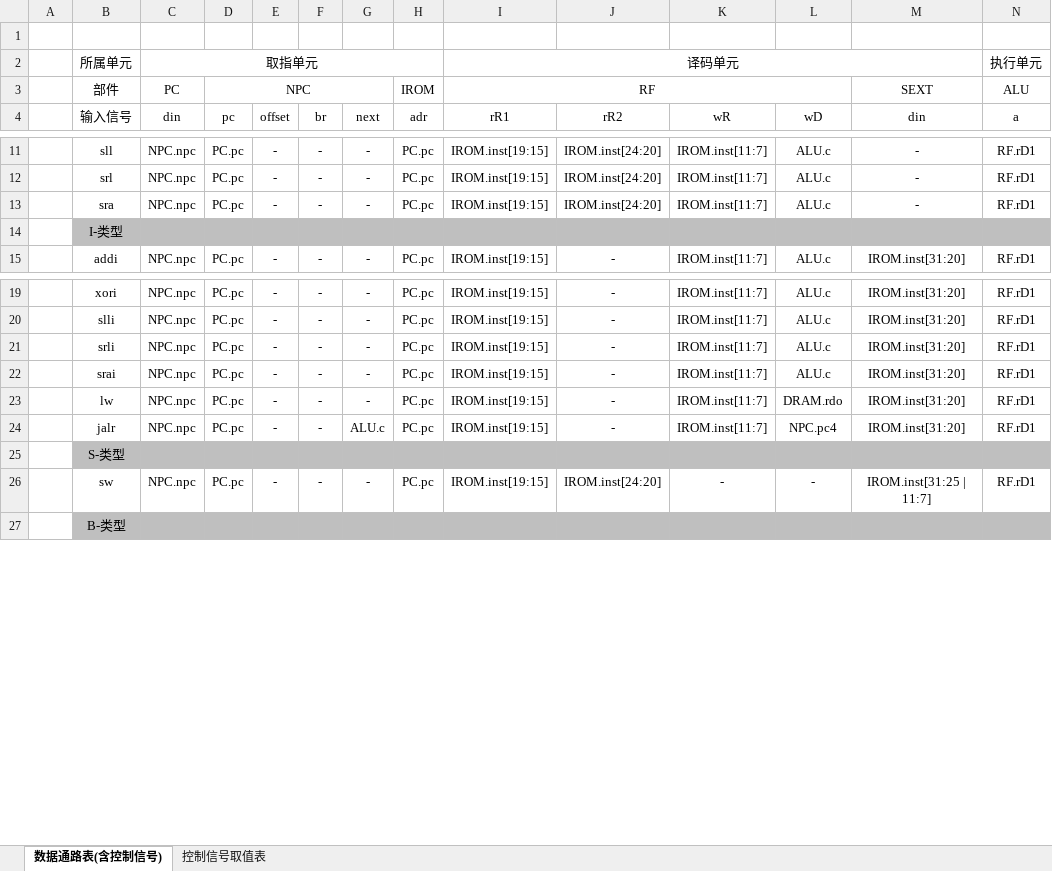
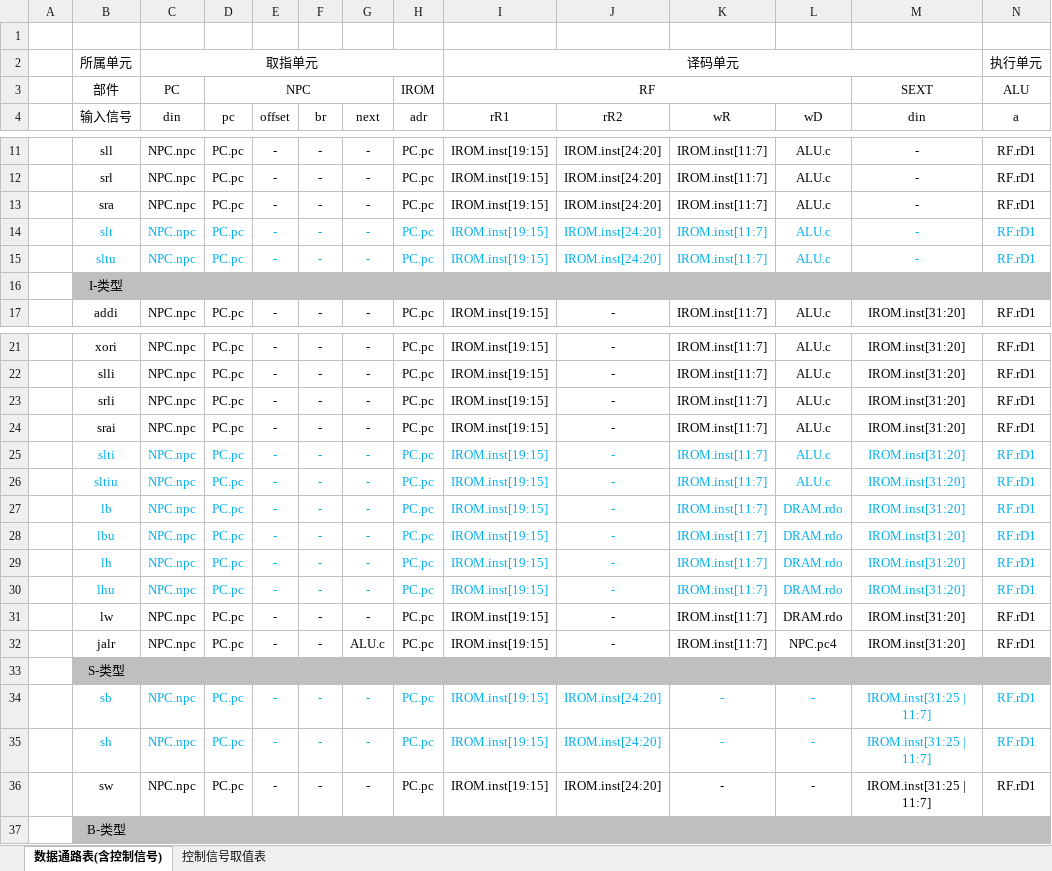
Before and after one commit to ChenRuiwei/cpu-design, an Excel workbook: lab2-single-cycle-cpu/数据通路表、控制信号取值表.xlsx, sheet 数据通路表(含控制信号), drawn as a sheet; only a part is shown, gaps mark what is left out; values as stored, in another font and other column widths than the file's, no borders; rows hold the shown columns only; the diff covers the shown part only; the diff names each change by its address in the sheet, - before the commit and + after, or states it on an @@ line.

Commit message:
Lab2: change the design table to fit the extended instructions

```diff
--- a/lab2-single-cycle-cpu/数据通路表、控制信号取值表.xlsx (sheet 数据通路表(含控制信号))
+++ b/lab2-single-cycle-cpu/数据通路表、控制信号取值表.xlsx (sheet 数据通路表(含控制信号))
+row 14:  | slt | NPC.npc | PC.pc | - | - | - | PC.pc | IROM.inst[19:15] | IROM.inst[24:20] | IROM.inst[11:7] | ALU.c | - | RF.rD1
+row 15:  | sltu | NPC.npc | PC.pc | - | - | - | PC.pc | IROM.inst[19:15] | IROM.inst[24:20] | IROM.inst[11:7] | ALU.c | - | RF.rD1
+row 25:  | slti | NPC.npc | PC.pc | - | - | - | PC.pc | IROM.inst[19:15] | - | IROM.inst[11:7] | ALU.c | IROM.inst[31:20] | RF.rD1
+row 26:  | sltiu | NPC.npc | PC.pc | - | - | - | PC.pc | IROM.inst[19:15] | - | IROM.inst[11:7] | ALU.c | IROM.inst[31:20] | RF.rD1
+row 27:  | lb | NPC.npc | PC.pc | - | - | - | PC.pc | IROM.inst[19:15] | - | IROM.inst[11:7] | DRAM.rdo | IROM.inst[31:20] | RF.rD1
+row 28:  | lbu | NPC.npc | PC.pc | - | - | - | PC.pc | IROM.inst[19:15] | - | IROM.inst[11:7] | DRAM.rdo | IROM.inst[31:20] | RF.rD1
+row 29:  | lh | NPC.npc | PC.pc | - | - | - | PC.pc | IROM.inst[19:15] | - | IROM.inst[11:7] | DRAM.rdo | IROM.inst[31:20] | RF.rD1
+row 30:  | lhu | NPC.npc | PC.pc | - | - | - | PC.pc | IROM.inst[19:15] | - | IROM.inst[11:7] | DRAM.rdo | IROM.inst[31:20] | RF.rD1
+row 34:  | sb | NPC.npc | PC.pc | - | - | - | PC.pc | IROM.inst[19:15] | IROM.inst[24:20] | - | - | IROM.inst[31:25 | 11:7] | RF.rD1
+row 35:  | sh | NPC.npc | PC.pc | - | - | - | PC.pc | IROM.inst[19:15] | IROM.inst[24:20] | - | - | IROM.inst[31:25 | 11:7] | RF.rD1
```
Also changed, not shown: 3 added rows and 3 edited cells elsewhere in this sheet, sheet 控制信号取值表.
